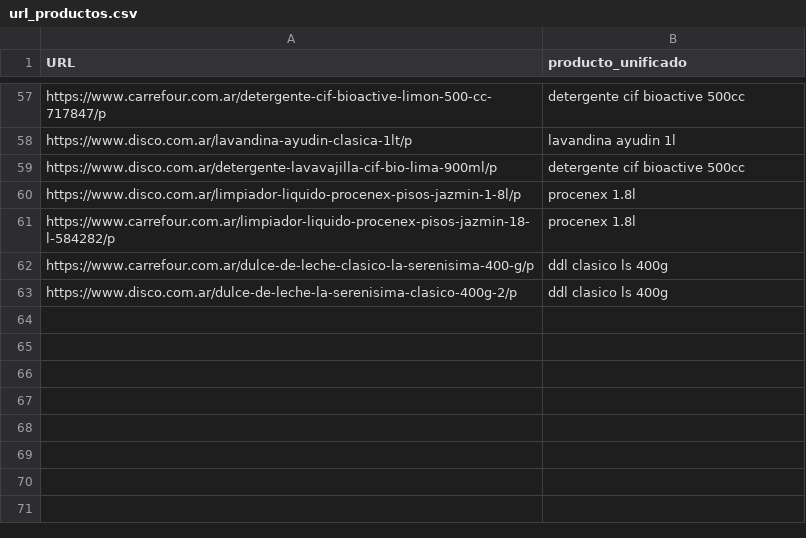
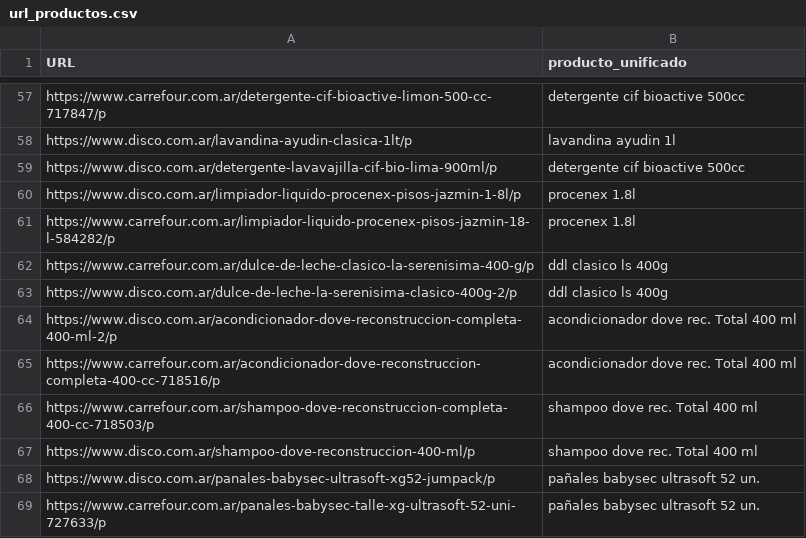
Before and after one commit to ngentile92/scraper_precio, a CSV file: url_productos.csv, drawn as a sheet; only a part is shown, gaps mark what is left out; the diff names each change by its address in the sheet, - before the commit and + after, or states it on an @@ line.

Commit message:
mas productos y detallitos

```diff
--- a/url_productos.csv
+++ b/url_productos.csv
+row 64: https://www.disco.com.ar/acondicionador-dove-reconstruccion-completa-400-ml-2/p | acondicionador dove rec. Total 400 ml
+row 65: https://www.carrefour.com.ar/acondicionador-dove-reconstruccion-completa-400-cc-718516/p | acondicionador dove rec. Total 400 ml
+row 66: https://www.carrefour.com.ar/shampoo-dove-reconstruccion-completa-400-cc-718503/p | shampoo dove rec. Total 400 ml
+row 67: https://www.disco.com.ar/shampoo-dove-reconstruccion-400-ml/p | shampoo dove rec. Total 400 ml
+row 68: https://www.disco.com.ar/panales-babysec-ultrasoft-xg52-jumpack/p | pañales babysec ultrasoft 52 un.
+row 69: https://www.carrefour.com.ar/panales-babysec-talle-xg-ultrasoft-52-uni-727633/p | pañales babysec ultrasoft 52 un.
```
Also changed, not shown: 4 other files.
